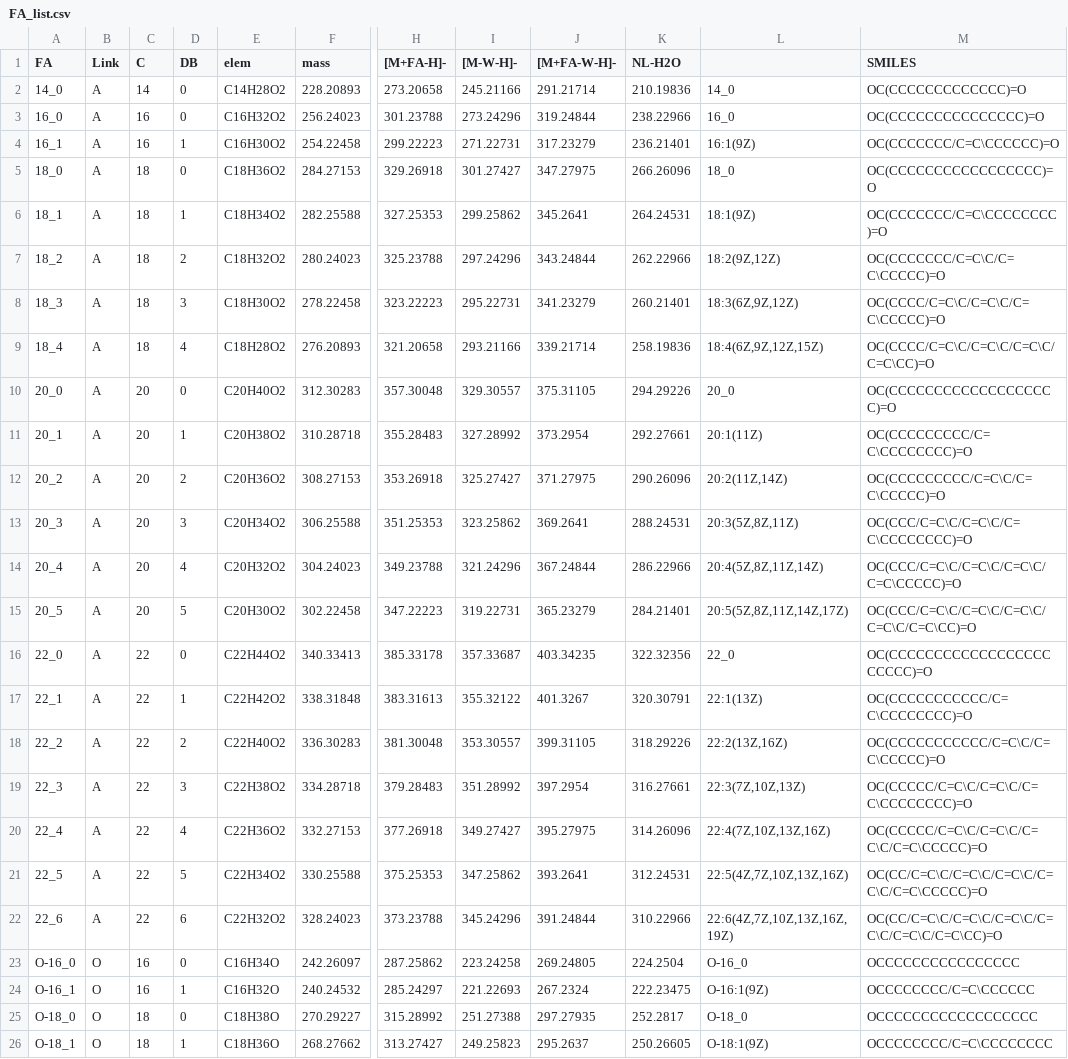
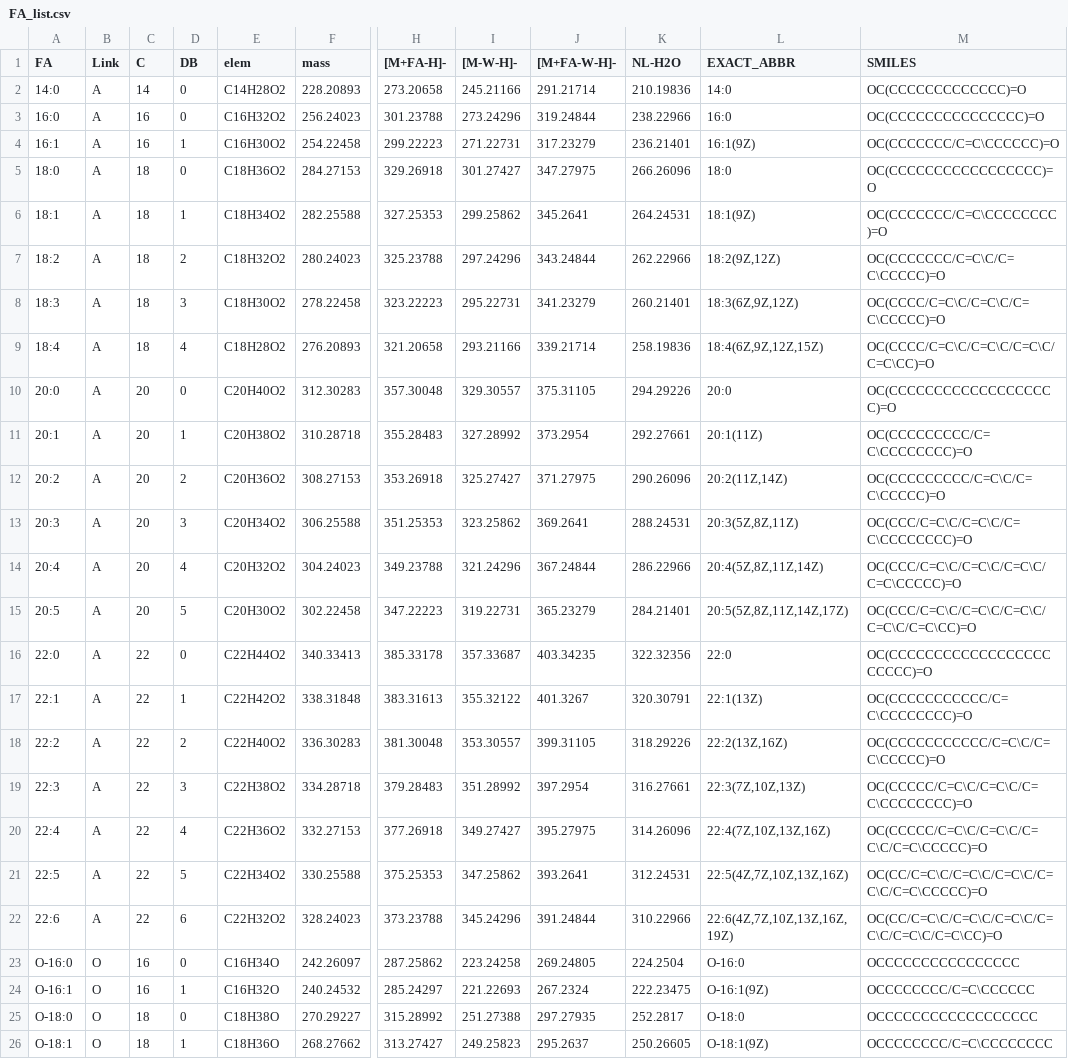
Before and after one commit to SysMedOs/lpptiger, a CSV file: lpplibs/FA_list.csv, drawn as a sheet; only a part is shown, gaps mark what is left out; the diff covers the shown part only; the diff names each change by its address in the sheet, - before the commit and + after, or states it on an @@ line.

Commit message:
Generate full smiles of LPP from PL abbr

```diff
--- a/lpplibs/FA_list.csv
+++ b/lpplibs/FA_list.csv
-L1: (empty)
+L1: EXACT_ABBR
-A2 (FA): 14_0
+A2 (FA): 14:0
-L2 (EXACT_ABBR): 14_0
+L2 (EXACT_ABBR): 14:0
-A3 (FA): 16_0
+A3 (FA): 16:0
-L3 (EXACT_ABBR): 16_0
+L3 (EXACT_ABBR): 16:0
-A4 (FA): 16_1
+A4 (FA): 16:1
-A5 (FA): 18_0
+A5 (FA): 18:0
-L5 (EXACT_ABBR): 18_0
+L5 (EXACT_ABBR): 18:0
-A6 (FA): 18_1
+A6 (FA): 18:1
-A7 (FA): 18_2
+A7 (FA): 18:2
-A8 (FA): 18_3
+A8 (FA): 18:3
-A9 (FA): 18_4
+A9 (FA): 18:4
-A10 (FA): 20_0
+A10 (FA): 20:0
-L10 (EXACT_ABBR): 20_0
+L10 (EXACT_ABBR): 20:0
-A11 (FA): 20_1
+A11 (FA): 20:1
-A12 (FA): 20_2
+A12 (FA): 20:2
-A13 (FA): 20_3
+A13 (FA): 20:3
-A14 (FA): 20_4
+A14 (FA): 20:4
-A15 (FA): 20_5
+A15 (FA): 20:5
-A16 (FA): 22_0
+A16 (FA): 22:0
-L16 (EXACT_ABBR): 22_0
+L16 (EXACT_ABBR): 22:0
-A17 (FA): 22_1
+A17 (FA): 22:1
-A18 (FA): 22_2
+A18 (FA): 22:2
-A19 (FA): 22_3
+A19 (FA): 22:3
-A20 (FA): 22_4
+A20 (FA): 22:4
-A21 (FA): 22_5
+A21 (FA): 22:5
-A22 (FA): 22_6
+A22 (FA): 22:6
-A23 (FA): O-16_0
+A23 (FA): O-16:0
-L23 (EXACT_ABBR): O-16_0
+L23 (EXACT_ABBR): O-16:0
-A24 (FA): O-16_1
+A24 (FA): O-16:1
-A25 (FA): O-18_0
+A25 (FA): O-18:0
-L25 (EXACT_ABBR): O-18_0
+L25 (EXACT_ABBR): O-18:0
-A26 (FA): O-18_1
+A26 (FA): O-18:1
```
Also changed, not shown: 12 edited cells elsewhere in this file, 4 other files.
